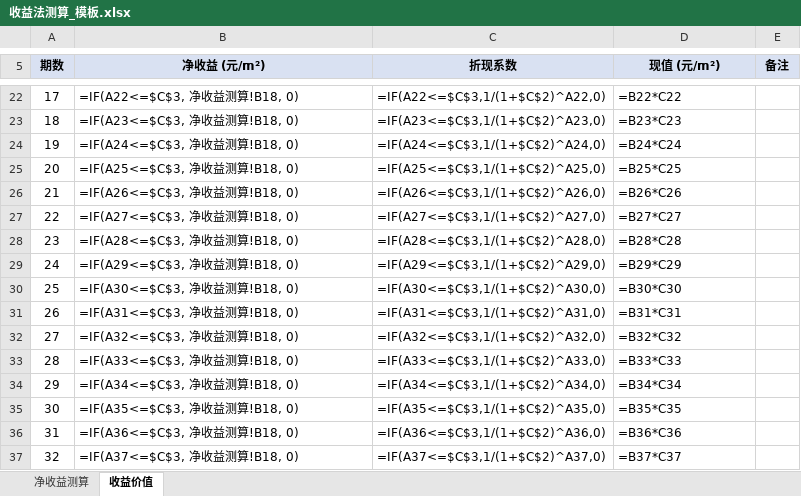
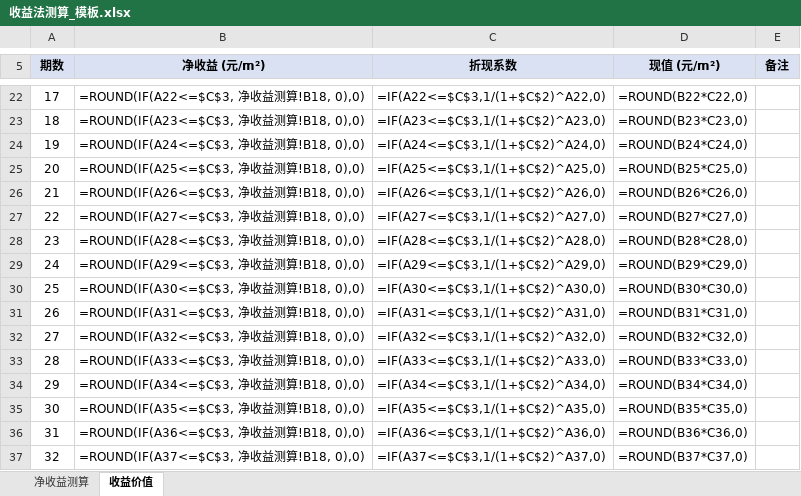
Before and after one commit to sunhe-8922/real-estate-appraisal-toolchain, an Excel workbook: outputs/templates/收益法测算_模板.xlsx, sheet 收益价值, drawn as a sheet; only a part is shown, gaps mark what is left out; values as stored, in another font and other column widths than the file's, no borders; formulas without a stored value are shown as written; the diff covers the shown part only; the diff names each change by its address in the sheet, - before the commit and + after, or states it on an @@ line.

```diff
--- a/outputs/templates/收益法测算_模板.xlsx (sheet 收益价值)
+++ b/outputs/templates/收益法测算_模板.xlsx (sheet 收益价值)
-B22 (净收益 (元/m²)): =IF(A22<=$C$3, 净收益测算!B18, 0)
+B22 (净收益 (元/m²)): =ROUND(IF(A22<=$C$3, 净收益测算!B18, 0),0)
-D22 (现值 (元/m²)): =B22*C22
+D22 (现值 (元/m²)): =ROUND(B22*C22,0)
-B23 (净收益 (元/m²)): =IF(A23<=$C$3, 净收益测算!B18, 0)
+B23 (净收益 (元/m²)): =ROUND(IF(A23<=$C$3, 净收益测算!B18, 0),0)
-D23 (现值 (元/m²)): =B23*C23
+D23 (现值 (元/m²)): =ROUND(B23*C23,0)
-B24 (净收益 (元/m²)): =IF(A24<=$C$3, 净收益测算!B18, 0)
+B24 (净收益 (元/m²)): =ROUND(IF(A24<=$C$3, 净收益测算!B18, 0),0)
-D24 (现值 (元/m²)): =B24*C24
+D24 (现值 (元/m²)): =ROUND(B24*C24,0)
-B25 (净收益 (元/m²)): =IF(A25<=$C$3, 净收益测算!B18, 0)
+B25 (净收益 (元/m²)): =ROUND(IF(A25<=$C$3, 净收益测算!B18, 0),0)
-D25 (现值 (元/m²)): =B25*C25
+D25 (现值 (元/m²)): =ROUND(B25*C25,0)
-B26 (净收益 (元/m²)): =IF(A26<=$C$3, 净收益测算!B18, 0)
+B26 (净收益 (元/m²)): =ROUND(IF(A26<=$C$3, 净收益测算!B18, 0),0)
-D26 (现值 (元/m²)): =B26*C26
+D26 (现值 (元/m²)): =ROUND(B26*C26,0)
-B27 (净收益 (元/m²)): =IF(A27<=$C$3, 净收益测算!B18, 0)
+B27 (净收益 (元/m²)): =ROUND(IF(A27<=$C$3, 净收益测算!B18, 0),0)
-D27 (现值 (元/m²)): =B27*C27
+D27 (现值 (元/m²)): =ROUND(B27*C27,0)
-B28 (净收益 (元/m²)): =IF(A28<=$C$3, 净收益测算!B18, 0)
+B28 (净收益 (元/m²)): =ROUND(IF(A28<=$C$3, 净收益测算!B18, 0),0)
-D28 (现值 (元/m²)): =B28*C28
+D28 (现值 (元/m²)): =ROUND(B28*C28,0)
-B29 (净收益 (元/m²)): =IF(A29<=$C$3, 净收益测算!B18, 0)
+B29 (净收益 (元/m²)): =ROUND(IF(A29<=$C$3, 净收益测算!B18, 0),0)
-D29 (现值 (元/m²)): =B29*C29
+D29 (现值 (元/m²)): =ROUND(B29*C29,0)
-B30 (净收益 (元/m²)): =IF(A30<=$C$3, 净收益测算!B18, 0)
+B30 (净收益 (元/m²)): =ROUND(IF(A30<=$C$3, 净收益测算!B18, 0),0)
-D30 (现值 (元/m²)): =B30*C30
+D30 (现值 (元/m²)): =ROUND(B30*C30,0)
-B31 (净收益 (元/m²)): =IF(A31<=$C$3, 净收益测算!B18, 0)
+B31 (净收益 (元/m²)): =ROUND(IF(A31<=$C$3, 净收益测算!B18, 0),0)
-D31 (现值 (元/m²)): =B31*C31
+D31 (现值 (元/m²)): =ROUND(B31*C31,0)
-B32 (净收益 (元/m²)): =IF(A32<=$C$3, 净收益测算!B18, 0)
+B32 (净收益 (元/m²)): =ROUND(IF(A32<=$C$3, 净收益测算!B18, 0),0)
-D32 (现值 (元/m²)): =B32*C32
+D32 (现值 (元/m²)): =ROUND(B32*C32,0)
-B33 (净收益 (元/m²)): =IF(A33<=$C$3, 净收益测算!B18, 0)
+B33 (净收益 (元/m²)): =ROUND(IF(A33<=$C$3, 净收益测算!B18, 0),0)
-D33 (现值 (元/m²)): =B33*C33
+D33 (现值 (元/m²)): =ROUND(B33*C33,0)
-B34 (净收益 (元/m²)): =IF(A34<=$C$3, 净收益测算!B18, 0)
+B34 (净收益 (元/m²)): =ROUND(IF(A34<=$C$3, 净收益测算!B18, 0),0)
-D34 (现值 (元/m²)): =B34*C34
+D34 (现值 (元/m²)): =ROUND(B34*C34,0)
-B35 (净收益 (元/m²)): =IF(A35<=$C$3, 净收益测算!B18, 0)
+B35 (净收益 (元/m²)): =ROUND(IF(A35<=$C$3, 净收益测算!B18, 0),0)
-D35 (现值 (元/m²)): =B35*C35
+D35 (现值 (元/m²)): =ROUND(B35*C35,0)
-B36 (净收益 (元/m²)): =IF(A36<=$C$3, 净收益测算!B18, 0)
+B36 (净收益 (元/m²)): =ROUND(IF(A36<=$C$3, 净收益测算!B18, 0),0)
-D36 (现值 (元/m²)): =B36*C36
+D36 (现值 (元/m²)): =ROUND(B36*C36,0)
-B37 (净收益 (元/m²)): =IF(A37<=$C$3, 净收益测算!B18, 0)
+B37 (净收益 (元/m²)): =ROUND(IF(A37<=$C$3, 净收益测算!B18, 0),0)
-D37 (现值 (元/m²)): =B37*C37
+D37 (现值 (元/m²)): =ROUND(B37*C37,0)
```
Also changed, not shown: 91 edited cells elsewhere in this sheet, sheet 净收益测算, outputs/templates/假设开发法测算_模板.xlsx, outputs/templates/成本法测算_模板.xlsx, 5 other files.
